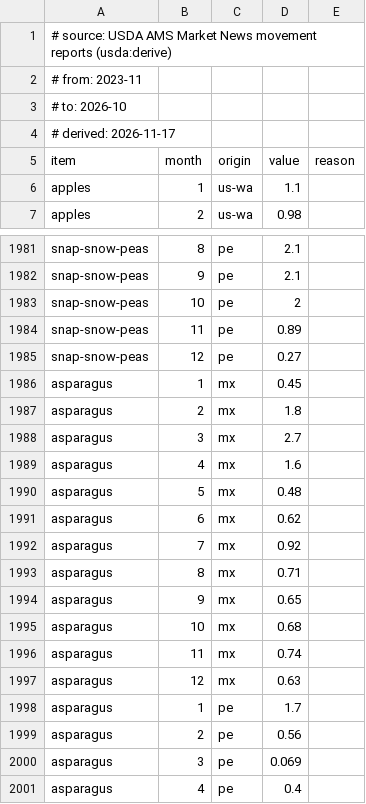
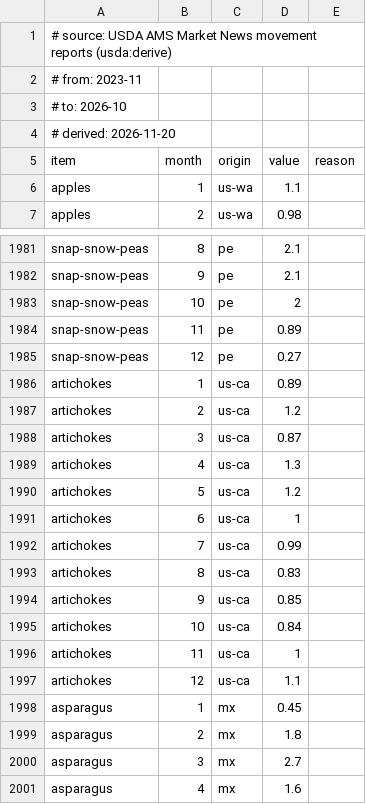
Before and after one commit to jpeterson92/Orchard, a CSV file: data/usda/supply-index.csv, drawn as a sheet; only a part is shown, gaps mark what is left out; the shorter side is filled out with more unchanged rows.

```diff
--- a/data/usda/supply-index.csv
+++ b/data/usda/supply-index.csv
@@ -3,3 +3,3 @@
 # to: 2026-10
-# derived: 2026-11-17
+# derived: 2026-11-20
 item,month,origin,value,reason
@@ -1985,2 +1985,14 @@ snap-snow-peas,11,pe,0.89,
 snap-snow-peas,12,pe,0.27,
+artichokes,1,us-ca,0.89,
+artichokes,2,us-ca,1.2,
+artichokes,3,us-ca,0.87,
+artichokes,4,us-ca,1.3,
+artichokes,5,us-ca,1.2,
+artichokes,6,us-ca,1,
+artichokes,7,us-ca,0.99,
+artichokes,8,us-ca,0.83,
+artichokes,9,us-ca,0.85,
+artichokes,10,us-ca,0.84,
+artichokes,11,us-ca,1,
+artichokes,12,us-ca,1.1,
 asparagus,1,mx,0.45,
```
Also changed, not shown: data/usda/typical-origins.csv, data/usda/variety-calendar.csv, 16 other files.
